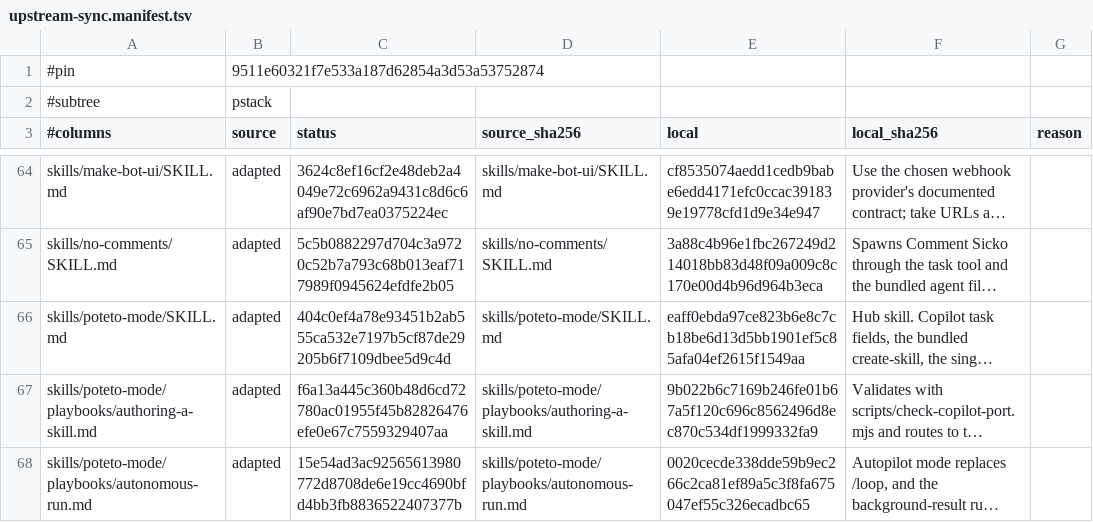
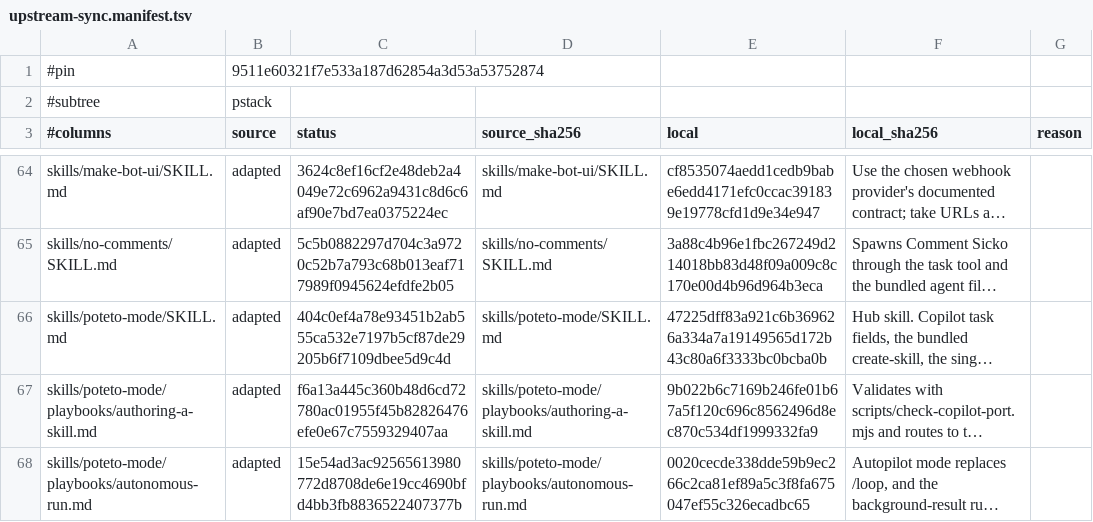
Before and after one commit to doublexmax/pstack-copilot, a TSV file: scripts/upstream-sync.manifest.tsv, drawn as a sheet; only a part is shown, gaps mark what is left out; long unchanged cells end in …; the diff names each change by its address in the sheet, - before the commit and + after, or states it on an @@ line.

```diff
--- a/scripts/upstream-sync.manifest.tsv
+++ b/scripts/upstream-sync.manifest.tsv
-E66 (local): eaff0ebda97ce823b6e8c7cb18be6d13d5bb1901ef5c85afa04ef2615f1549aa
+E66 (local): 47225dff83a921c6b369626a334a7a19149565d172b43c80a6f3333bc0bcba0b
```
Also changed, not shown: 8 other files.
